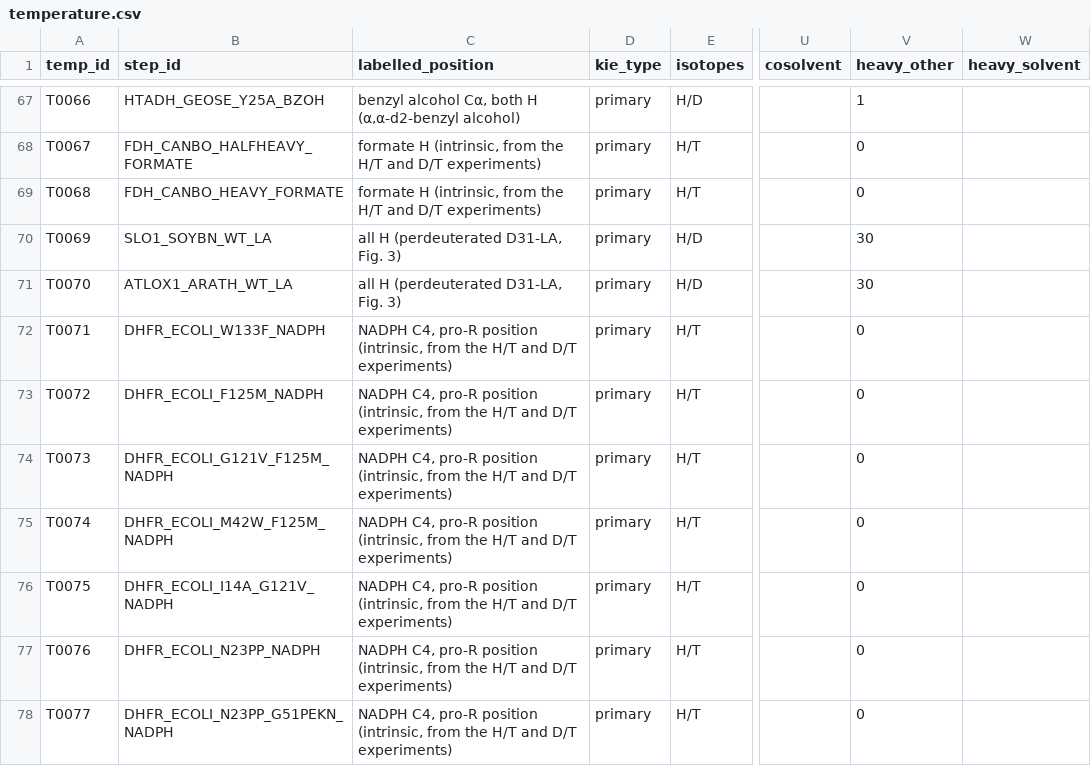
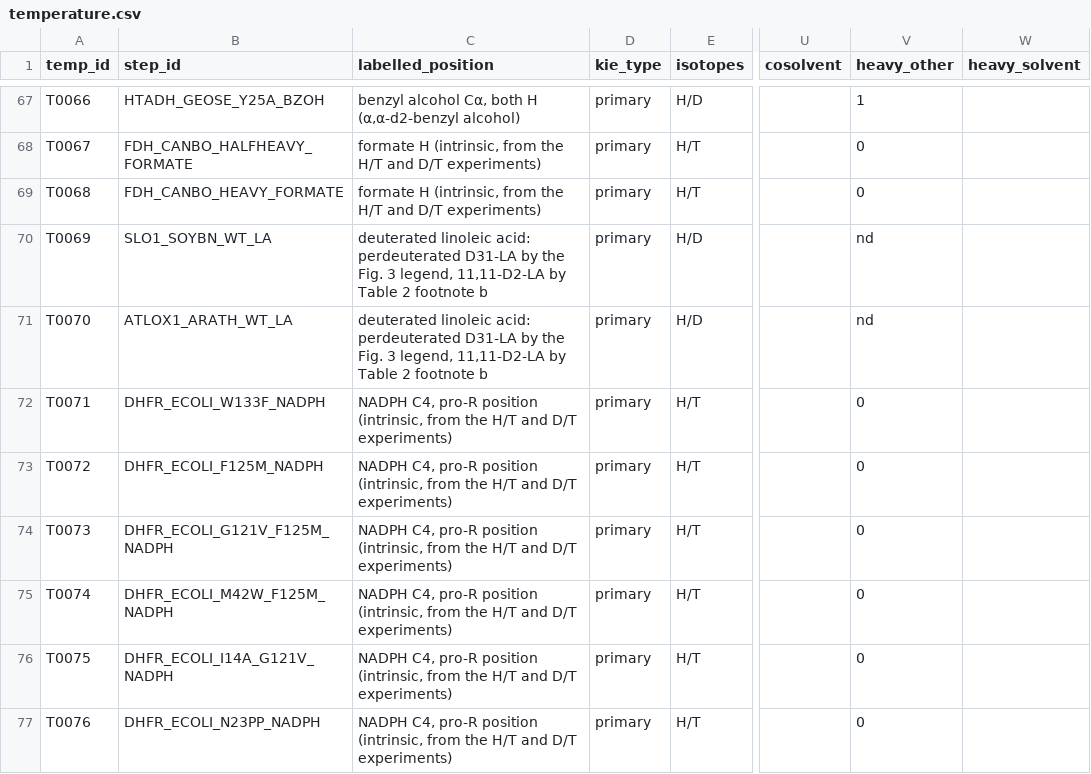
Before and after one commit to sectio-aurea-q/meg-nen, a CSV file: data/temperature.csv, drawn as a sheet; only a part is shown, gaps mark what is left out; the shorter side is filled out with more unchanged rows; the diff names each change by its address in the sheet, - before the commit and + after, or states it on an @@ line.

Commit message:
Sources read again for open point 3 (S022, S033, S051, S057, S058, S059, S060), two blind readings agree; T0069 and T0070 heavy_other 30 -> nd (the source contradicts itself)

```diff
--- a/data/temperature.csv
+++ b/data/temperature.csv
-C70:C71 (labelled_position): all H (perdeuterated D31-LA, Fig. 3)
+C70:C71 (labelled_position): deuterated linoleic acid: perdeuterated D31-LA by the Fig. 3 legend, 11,11-D2-LA by Table 2 footnote b
-V70:V71 (heavy_other): 30
+V70:V71 (heavy_other): nd
```
Also changed, not shown: 6 other files.
